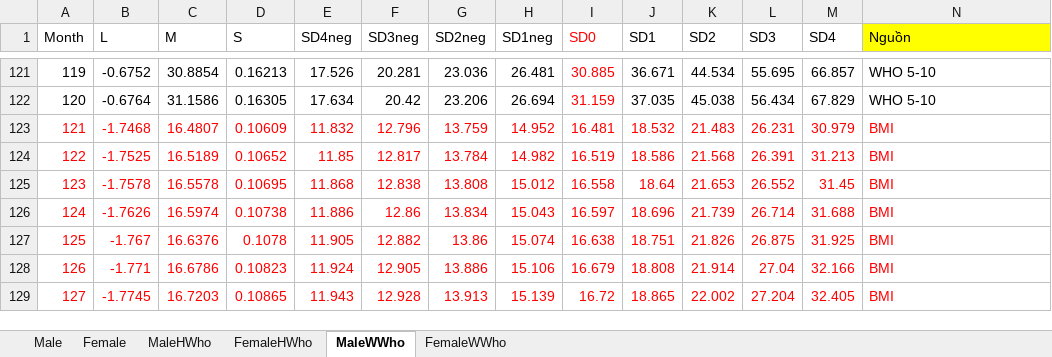
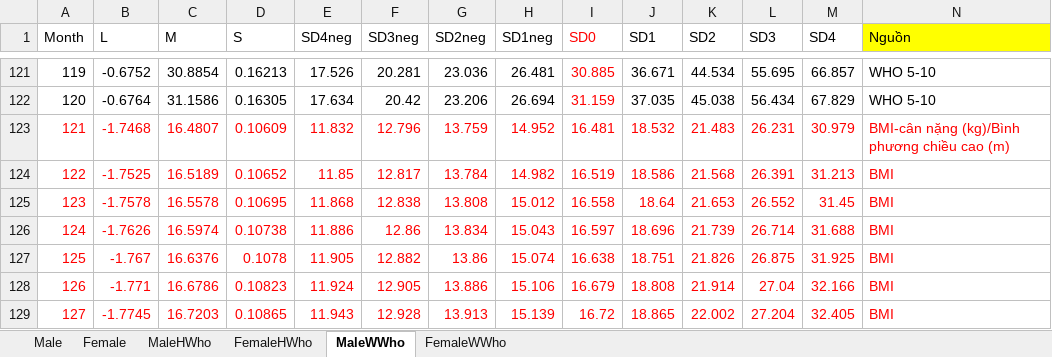
Before and after one commit to szen7dev/trixgo-cbs-micro, an Excel workbook: files/templates/excels/cdc_grow.xlsx, sheet MaleWWho, drawn as a sheet; only a part is shown, gaps mark what is left out; values as stored, in another font and other column widths than the file's, no borders; the diff names each change by its address in the sheet, - before the commit and + after, or states it on an @@ line.

```diff
--- a/files/templates/excels/cdc_grow.xlsx (sheet MaleWWho)
+++ b/files/templates/excels/cdc_grow.xlsx (sheet MaleWWho)
-N123 (Nguồn): BMI
+N123 (Nguồn): BMI-cân nặng (kg)/Bình phương chiều cao (m)
```
Also changed, not shown: sheet FemaleWWho, 1 other file.
